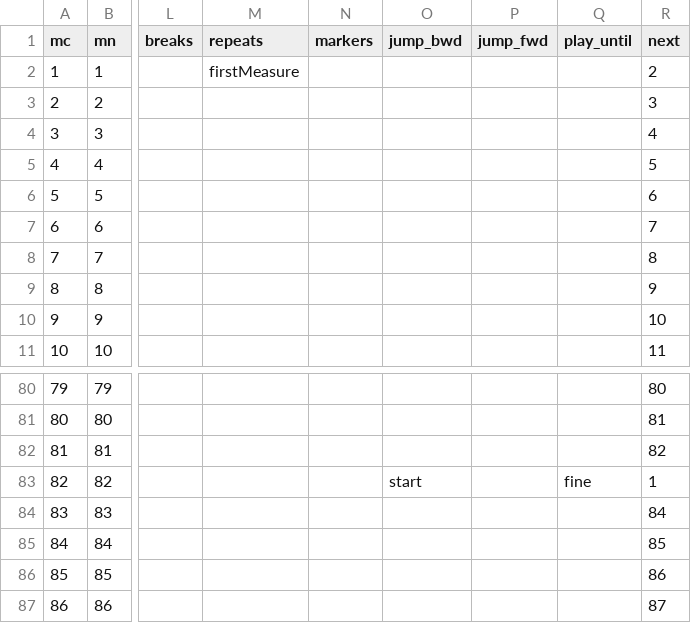
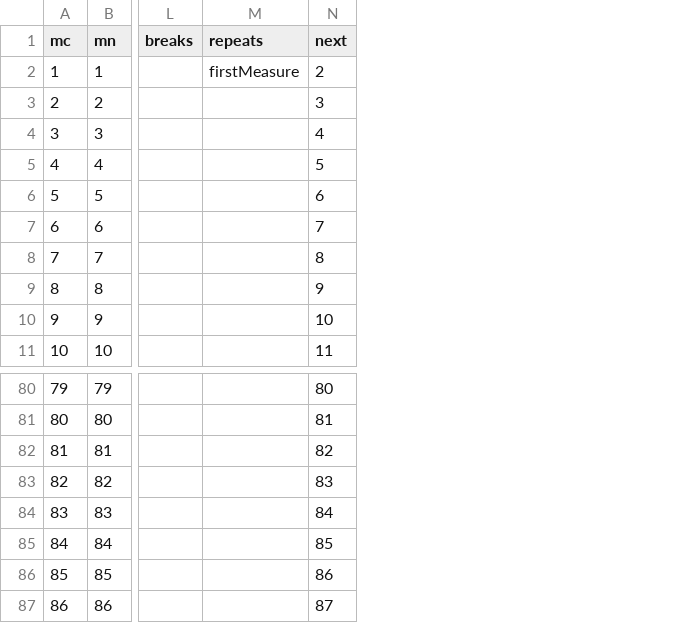
Before and after one commit to DCMLab/kozeluh_sonatas, a TSV file: measures/20op17no2b.measures.tsv, drawn as a sheet; only a part is shown, gaps mark what is left out; removed rows and columns are numbered as before the commit, all else as after; the diff names each change by its address in the sheet, - before the commit and + after, or states it on an @@ line.

Commit message:
Removes D.C. al Fine in m82 of 20op17no2b but this needs to be verified against a score which we currently do not have in the pdf folder

```diff
--- a/measures/20op17no2b.measures.tsv
+++ b/measures/20op17no2b.measures.tsv
-column N (markers), empty
-column O (jump_bwd), row 83: start
-column P (jump_fwd), empty
-column Q (play_until), row 83: fine
-N83 (next): 1
+N83 (next): 83
```
Also changed, not shown: metadata.tsv, 6 other files.
